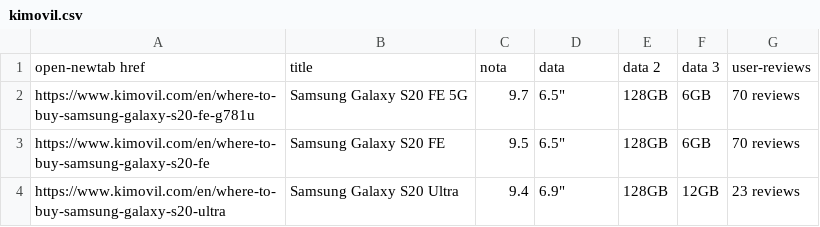
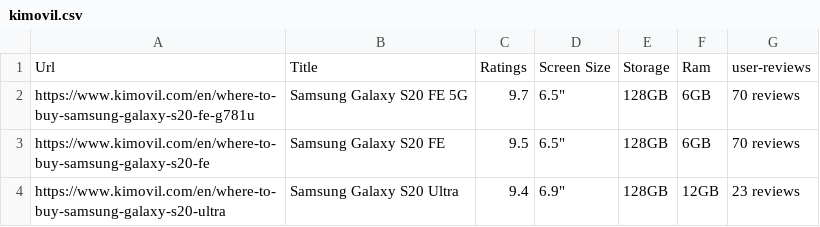
Before and after one commit to RKPasha/CS261F21PID02, a CSV file: kimovil.csv, drawn as a sheet; only a part is shown; removed rows and columns are numbered as before the commit, all else as after; the diff names each change by its address in the sheet, - before the commit and + after, or states it on an @@ line.

```diff
--- a/kimovil.csv
+++ b/kimovil.csv
-row 1: open-newtab href | title | nota | data | data 2 | data 3 | user-reviews
+row 1: Url | Title | Ratings | Screen Size | Storage | Ram | user-reviews
```
Also changed, not shown: 2 other files.
